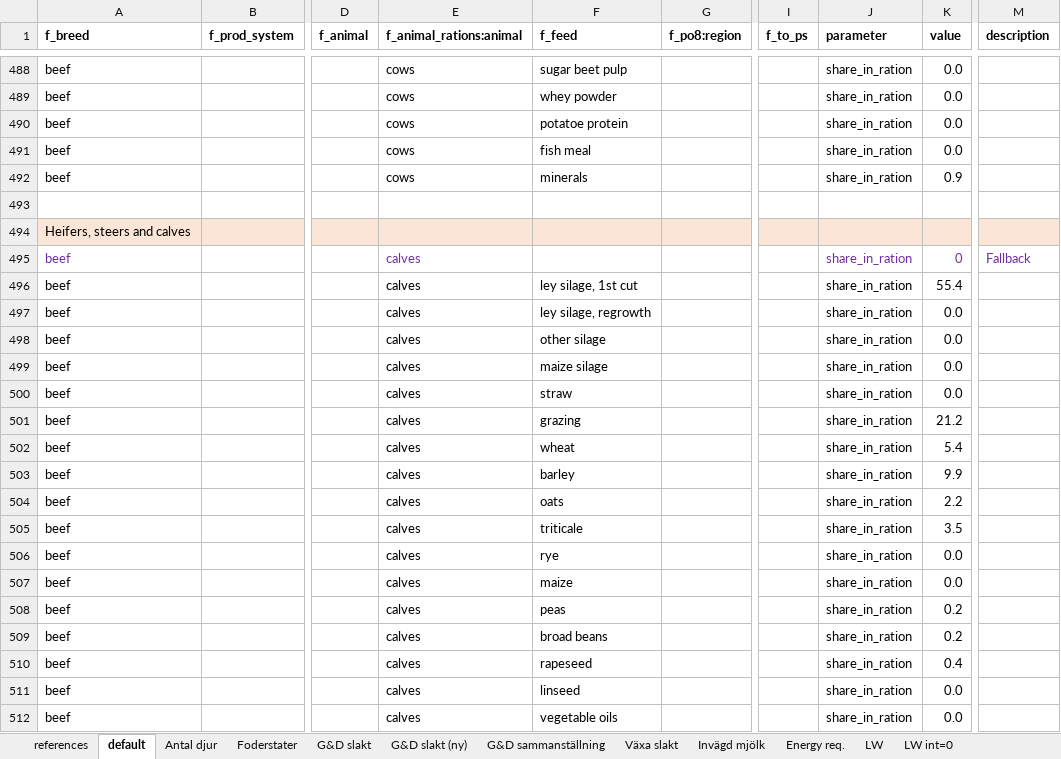
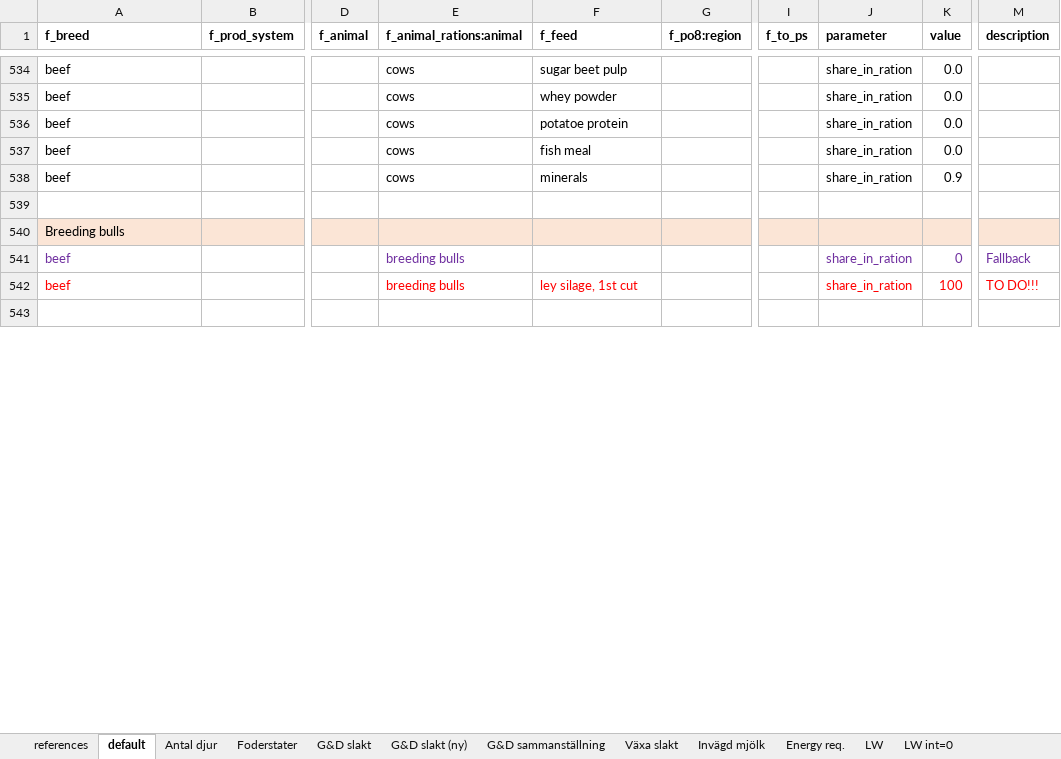
Before and after one commit to SLU-foodsystems/CIBUSmod, an Excel workbook: data/default/CattleHerd.xlsx, sheet default, drawn as a sheet; only a part is shown, gaps mark what is left out; the shorter side is filled out with more unchanged rows; values as stored, in another font and other column widths than the file's, no borders; removed rows and columns are numbered as before the commit, all else as after; rows hold the shown columns only; the diff covers the shown part only; the diff names each change by its address in the sheet, - before the commit and + after, or states it on an @@ line.

Commit message:
First step adjusting cattle feed rations

```diff
--- a/data/default/CattleHerd.xlsx (sheet default)
+++ b/data/default/CattleHerd.xlsx (sheet default)
-A540 (f_breed): Heifers, steers and calves
+A540 (f_breed): Breeding bulls
-E541:E542 (f_animal_rations:animal): calves
+E541:E542 (f_animal_rations:animal): breeding bulls
-A542 text colour: black
+A542 text colour: #FF0000
-E542:F542 text colour: black
+E542:F542 text colour: #FF0000
-J542:K542 text colour: black
+J542:K542 text colour: #FF0000
-K542 (value): 55.4
+K542 (value): 100
-M542 (description): (empty)
+M542 (description): TO DO!!!
-row 497: beef |  |  | calves | ley silage, regrowth |  |  | share_in_ration | 0.0
-row 498: beef |  |  | calves | other silage |  |  | share_in_ration | 0.0
-row 499: beef |  |  | calves | maize silage |  |  | share_in_ration | 0.0
-row 500: beef |  |  | calves | straw |  |  | share_in_ration | 0.0
-row 501: beef |  |  | calves | grazing |  |  | share_in_ration | 21.2
-row 502: beef |  |  | calves | wheat |  |  | share_in_ration | 5.4
-row 503: beef |  |  | calves | barley |  |  | share_in_ration | 9.9
-row 504: beef |  |  | calves | oats |  |  | share_in_ration | 2.2
-row 505: beef |  |  | calves | triticale |  |  | share_in_ration | 3.5
-row 506: beef |  |  | calves | rye |  |  | share_in_ration | 0.0
-row 507: beef |  |  | calves | maize |  |  | share_in_ration | 0.0
-row 508: beef |  |  | calves | peas |  |  | share_in_ration | 0.2
-row 509: beef |  |  | calves | broad beans |  |  | share_in_ration | 0.2
-row 510: beef |  |  | calves | rapeseed |  |  | share_in_ration | 0.4
-row 511: beef |  |  | calves | linseed |  |  | share_in_ration | 0.0
-row 512: beef |  |  | calves | vegetable oils |  |  | share_in_ration | 0.0
```
Also changed, not shown: 130 added rows, 22 removed rows and 157 edited cells elsewhere in this sheet, sheet Foderstater, formulas that keep their value.
